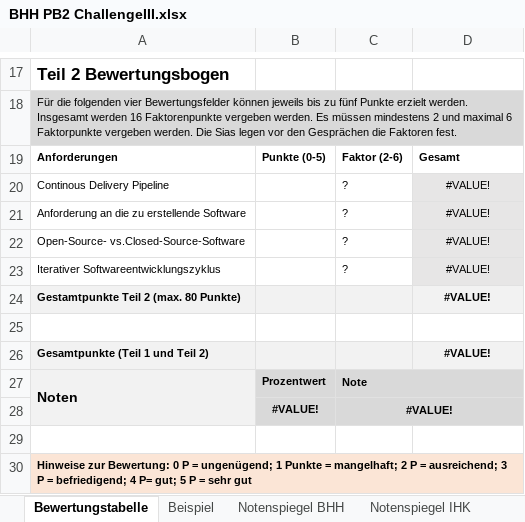
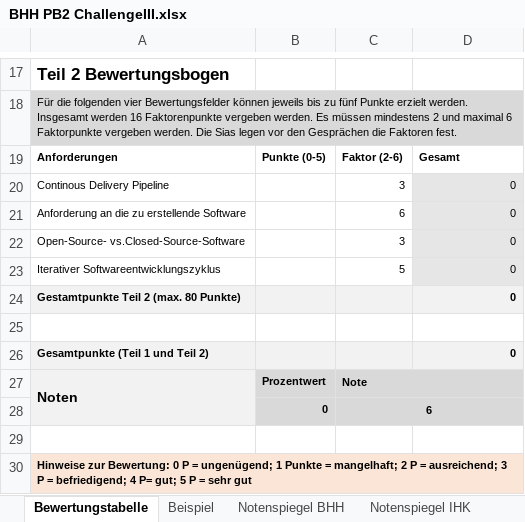
Before and after one commit to ZurbaCrY/TravelHub, an Excel workbook: BHH PB2 ChallengeIII.xlsx, sheet Bewertungstabelle, drawn as a sheet; only a part is shown, gaps mark what is left out; values as stored, in another font and other column widths than the file's, no borders; removed rows and columns are numbered as before the commit, all else as after; the diff names each change by its address in the sheet, - before the commit and + after, or states it on an @@ line.

```diff
--- a/BHH PB2 ChallengeIII.xlsx (sheet Bewertungstabelle)
+++ b/BHH PB2 ChallengeIII.xlsx (sheet Bewertungstabelle)
-C20: ?
+C20: 3
-D20:D24: #VALUE!
+D20:D24: 0
-D20:D24 alignment: center
+D20:D24 alignment: right
-C21: ?
+C21: 6
-C22: ?
+C22: 3
-C23: ?
+C23: 5
-D26: #VALUE!
+D26: 0
-D26 alignment: center
+D26 alignment: right
-row 28:  | #VALUE! | #VALUE!
+row 28:  | 0 | 6
```
Also changed, not shown: 3 other files.
